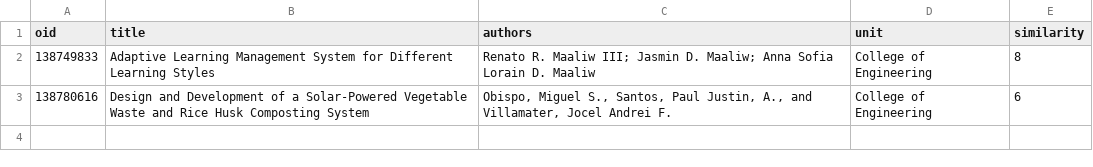
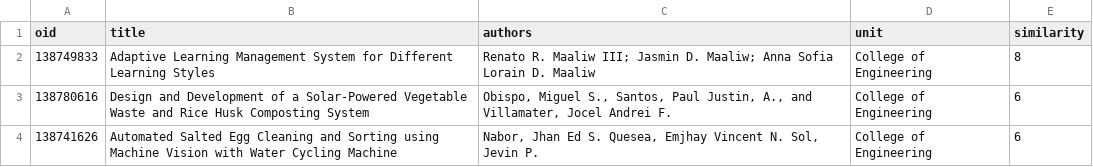
Before and after one commit to renatomaaliw3/renatomaaliw3.github.io, a CSV file: checkpoint/similarity/similarity.csv, drawn as a sheet; the diff names each change by its address in the sheet, - before the commit and + after, or states it on an @@ line.

```diff
--- a/checkpoint/similarity/similarity.csv
+++ b/checkpoint/similarity/similarity.csv
+row 4: 138741626 | Automated Salted Egg Cleaning and Sorting using Machine Vision with Water Cycling Machine | Nabor, Jhan Ed S. Quesea, Emjhay Vincent N. Sol, Jevin P. | College of Engineering | 6
```
Also changed, not shown: 1 other file.
